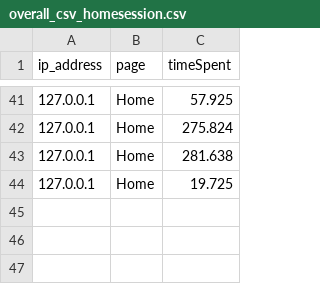
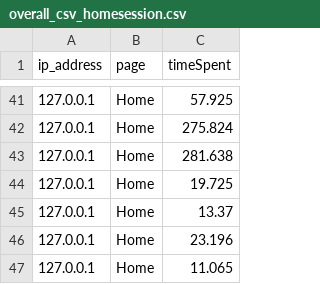
Before and after one commit to tushargatthewar/ISRO-UserBehaviourAnalysis, a CSV file: overall_csv_homesession.csv, drawn as a sheet; only a part is shown, gaps mark what is left out; the diff names each change by its address in the sheet, - before the commit and + after, or states it on an @@ line.

```diff
--- a/overall_csv_homesession.csv
+++ b/overall_csv_homesession.csv
+row 45: 127.0.0.1 | Home | 13.37
+row 46: 127.0.0.1 | Home | 23.196
+row 47: 127.0.0.1 | Home | 11.065
```
Also changed, not shown: home_user_activity.csv, overallhomedata.csv, 4 other files.
